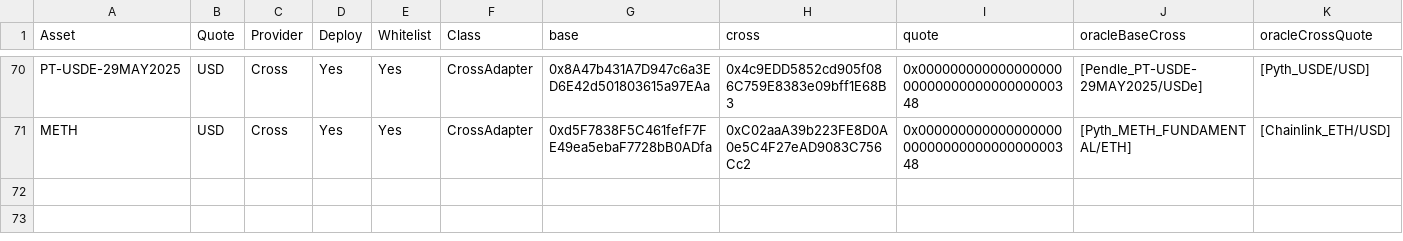
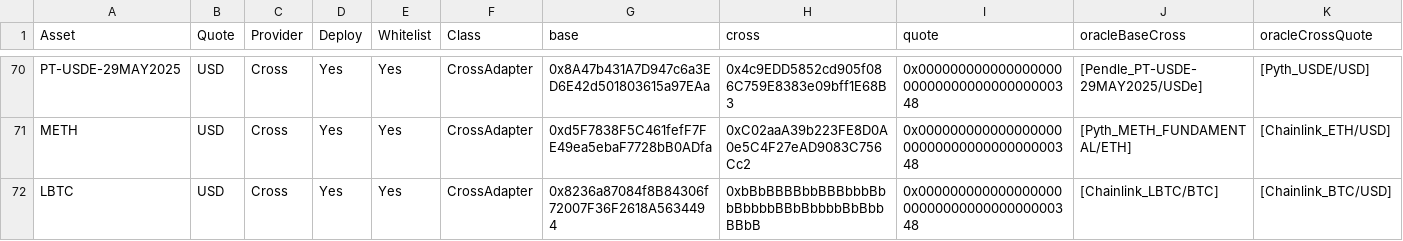
Before and after one commit to euler-xyz/evk-periphery, a CSV file: script/production/mainnet/oracleAdapters/Euler V2 Oracles (Ethereum) - Cross.csv, drawn as a sheet; only a part is shown, gaps mark what is left out.

Commit message:
feat: cross LBTC

```diff
--- a/script/production/mainnet/oracleAdapters/Euler V2 Oracles (Ethereum) - Cross.csv
+++ b/script/production/mainnet/oracleAdapters/Euler V2 Oracles (Ethereum) - Cross.csv
@@ -71 +71,2 @@ PT-USDE-29MAY2025,USD,Cross,Yes,Yes,CrossAdapter,0x8A47b431A7D947c6a3ED6E42d5018
 METH,USD,Cross,Yes,Yes,CrossAdapter,0xd5F7838F5C461fefF7FE49ea5ebaF7728bB0ADfa,0xC02aaA39b223FE8D0A0e5C4F27eAD9083C756Cc2,0x0000000000000000000000000000000000000348,[Pyth_METH_FUNDAMENTAL/ETH],[Chainlink_ETH/USD]
+LBTC,USD,Cross,Yes,Yes,CrossAdapter,0x8236a87084f8B84306f72007F36F2618A5634494,0xbBbBBBBbbBBBbbbBbbBbbbbBBbBbbbbBbBbbBBbB,0x0000000000000000000000000000000000000348,[Chainlink_LBTC/BTC],[Chainlink_BTC/USD]
```
